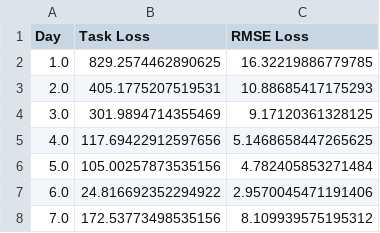
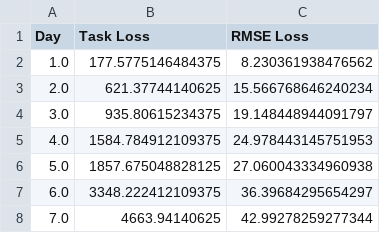
Before and after one commit to facundoy/covid, a CSV file: rmse_results.csv, drawn as a sheet.

```diff
--- a/rmse_results.csv
+++ b/rmse_results.csv
@@ -1,8 +1,8 @@
 Day,Task Loss,RMSE Loss
-1.0,829.2574462890625,16.32219886779785
-2.0,405.1775207519531,10.88685417175293
-3.0,301.9894714355469,9.17120361328125
-4.0,117.69422912597656,5.1468658447265625
-5.0,105.00257873535156,4.782405853271484
-6.0,24.816692352294922,2.9570045471191406
-7.0,172.53773498535156,8.109939575195312
+1.0,177.5775146484375,8.230361938476562
+2.0,621.37744140625,15.566768646240234
+3.0,935.80615234375,19.148448944091797
+4.0,1584.784912109375,24.978443145751953
+5.0,1857.675048828125,27.060043334960938
+6.0,3348.222412109375,36.39684295654297
+7.0,4663.94140625,42.99278259277344
```
Also changed, not shown: task_results.csv, 18 other files.
